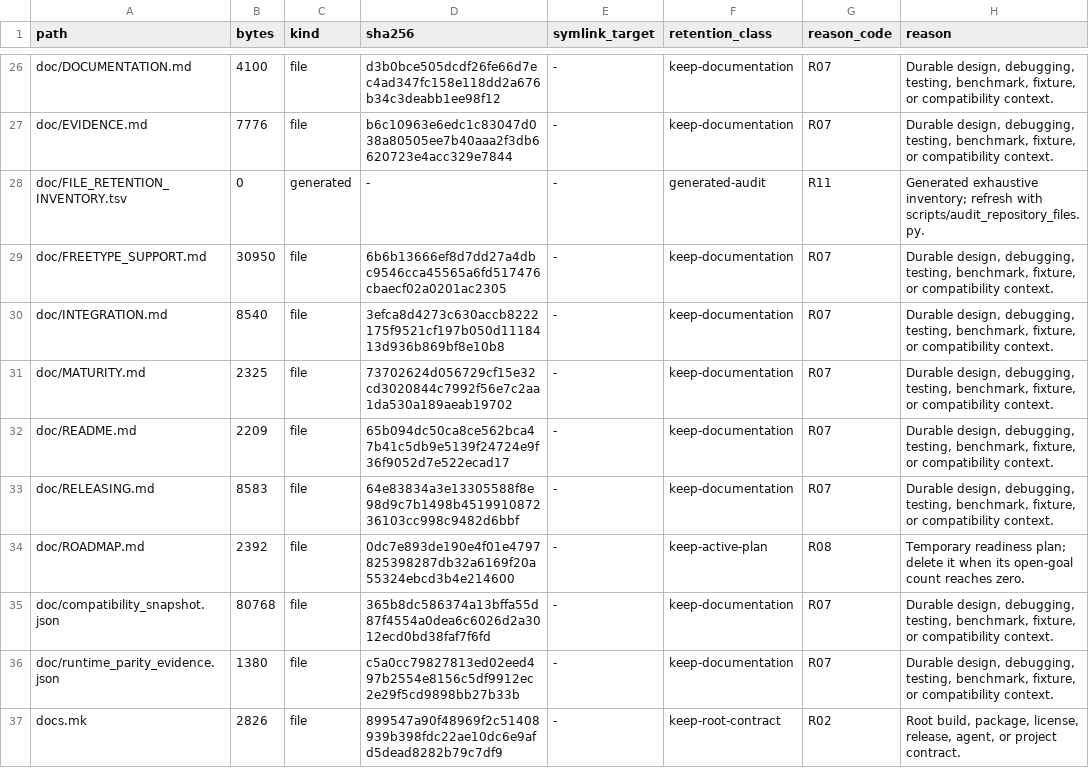
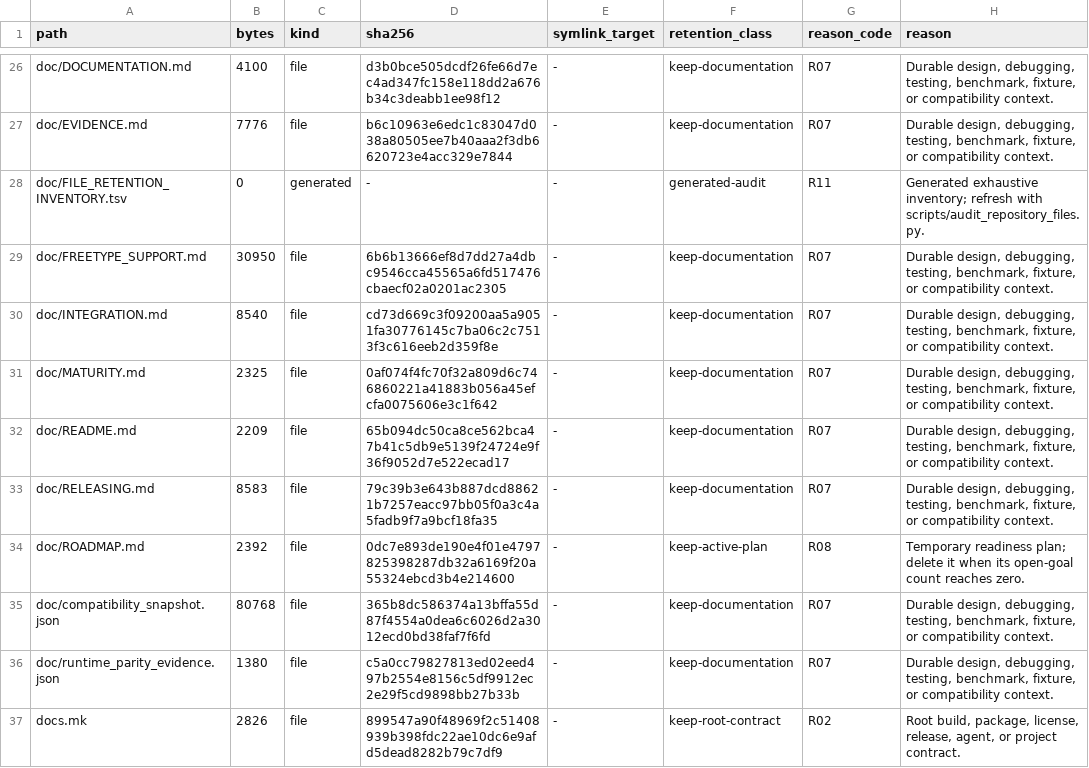
Before and after one commit to appunni-m/fontdone, a TSV file: doc/FILE_RETENTION_INVENTORY.tsv, drawn as a sheet; only a part is shown, gaps mark what is left out; the diff covers the shown part only.

```diff
--- a/doc/FILE_RETENTION_INVENTORY.tsv
+++ b/doc/FILE_RETENTION_INVENTORY.tsv
@@ -29,6 +29,6 @@ doc/FILE_RETENTION_INVENTORY.tsv	0	generated	-	-	generated-audit	R11	Generated e
 doc/FREETYPE_SUPPORT.md	30950	file	6b6b13666ef8d7dd27a4dbc9546cca45565a6fd517476cbaecf02a0201ac2305	-	keep-documentation	R07	Durable design, debugging, testing, benchmark, fixture, or compatibility context.
-doc/INTEGRATION.md	8540	file	3efca8d4273c630accb8222175f9521cf197b050d1118413d936b869bf8e10b8	-	keep-documentation	R07	Durable design, debugging, testing, benchmark, fixture, or compatibility context.
-doc/MATURITY.md	2325	file	73702624d056729cf15e32cd3020844c7992f56e7c2aa1da530a189aeab19702	-	keep-documentation	R07	Durable design, debugging, testing, benchmark, fixture, or compatibility context.
+doc/INTEGRATION.md	8540	file	cd73d669c3f09200aa5a9051fa30776145c7ba06c2c7513f3c616eeb2d359f8e	-	keep-documentation	R07	Durable design, debugging, testing, benchmark, fixture, or compatibility context.
+doc/MATURITY.md	2325	file	0af074f4fc70f32a809d6c746860221a41883b056a45efcfa0075606e3c1f642	-	keep-documentation	R07	Durable design, debugging, testing, benchmark, fixture, or compatibility context.
 doc/README.md	2209	file	65b094dc50ca8ce562bca47b41c5db9e5139f24724e9f36f9052d7e522ecad17	-	keep-documentation	R07	Durable design, debugging, testing, benchmark, fixture, or compatibility context.
-doc/RELEASING.md	8583	file	64e83834a3e13305588f8e98d9c7b1498b451991087236103cc998c9482d6bbf	-	keep-documentation	R07	Durable design, debugging, testing, benchmark, fixture, or compatibility context.
+doc/RELEASING.md	8583	file	79c39b3e643b887dcd88621b7257eacc97bb05f0a3c4a5fadb9f7a9bcf18fa35	-	keep-documentation	R07	Durable design, debugging, testing, benchmark, fixture, or compatibility context.
 doc/ROADMAP.md	2392	file	0dc7e893de190e4f01e4797825398287db32a6169f20a55324ebcd3b4e214600	-	keep-active-plan	R08	Temporary readiness plan; delete it when its open-goal count reaches zero.
```
Also changed, not shown: 5 edited cells elsewhere in this file, 8 other files.
